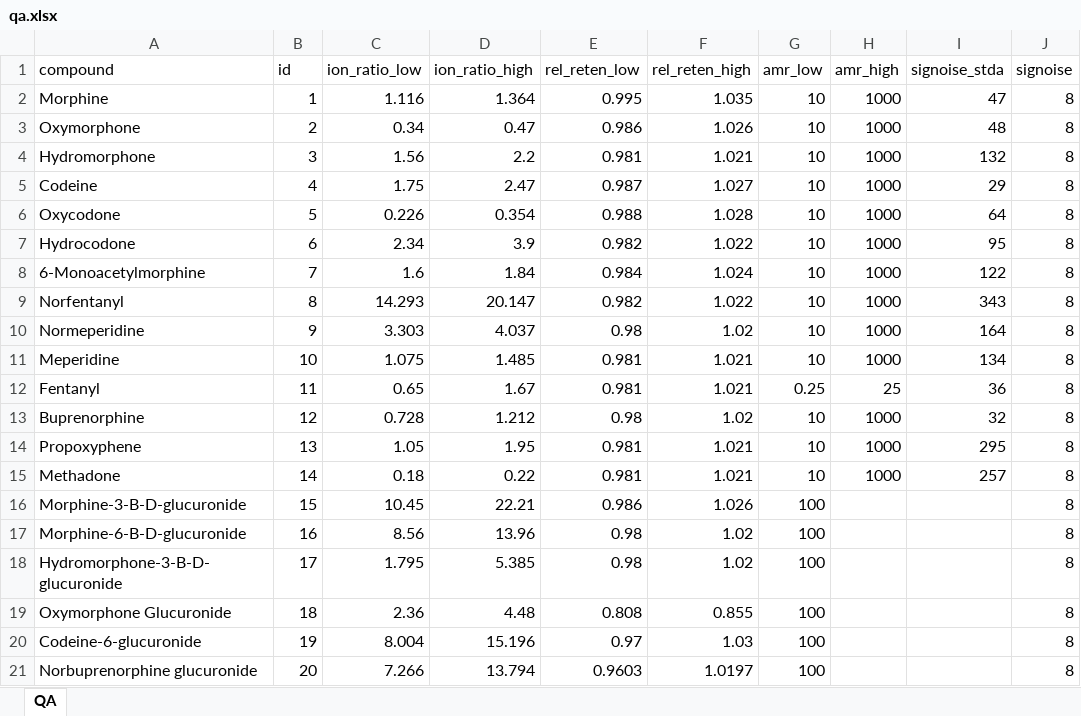
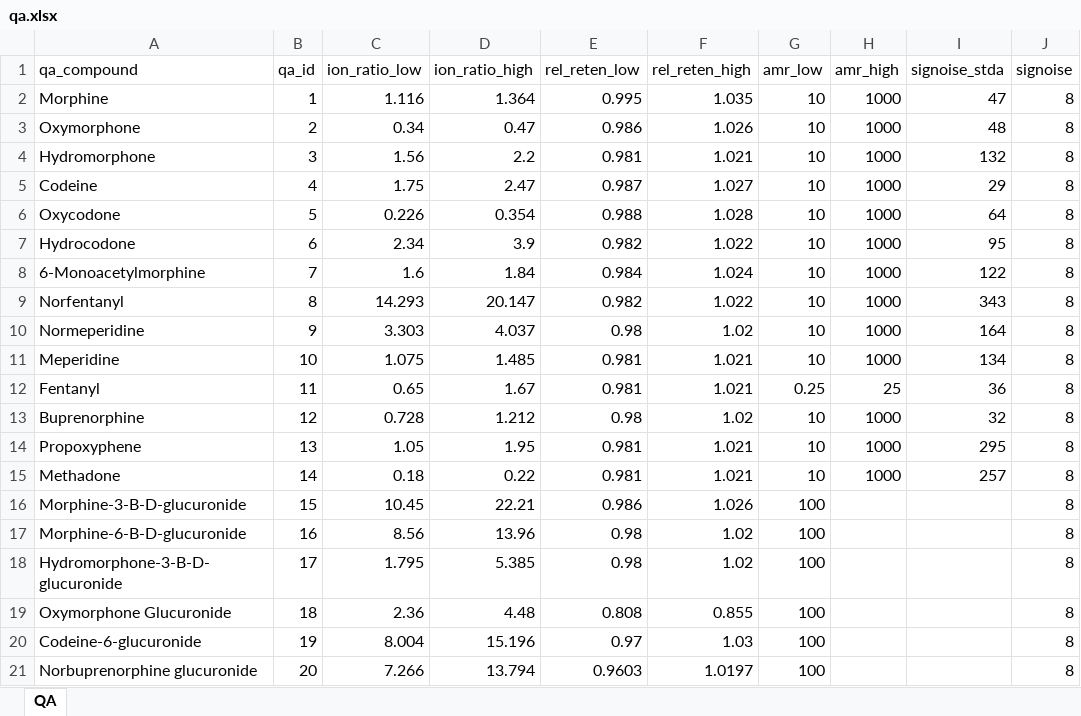
Before and after one commit to nhoffman/opiates, an Excel workbook: opiate/data/qa.xlsx, sheet QA, drawn as a sheet; only a part is shown; values as stored, in another font and other column widths than the file's, no borders; the diff names each change by its address in the sheet, - before the commit and + after, or states it on an @@ line.

```diff
--- a/opiate/data/qa.xlsx (sheet QA)
+++ b/opiate/data/qa.xlsx (sheet QA)
-A1: compound
+A1: qa_compound
-B1: id
+B1: qa_id
```
Also changed, not shown: 9 other files.
